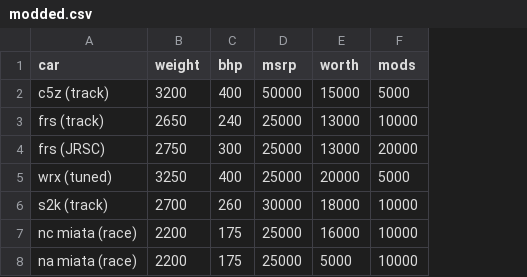
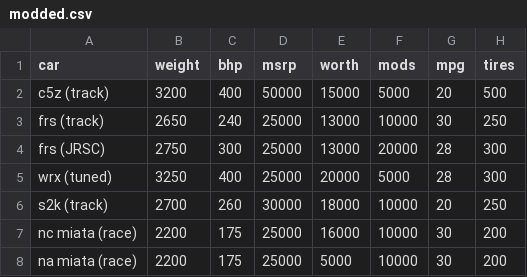
Before and after one commit to MichaelMackus/hscars, a CSV file: cars/modded.csv, drawn as a sheet; the diff names each change by its address in the sheet, - before the commit and + after, or states it on an @@ line.

```diff
--- a/cars/modded.csv
+++ b/cars/modded.csv
+column G (mpg), rows 2-8: 20 | 30 | 28 | 28 | 20 | 30 | 30
+column H (tires), rows 2-8: 500 | 250 | 300 | 300 | 250 | 200 | 200
```
Also changed, not shown: 4 other files.
